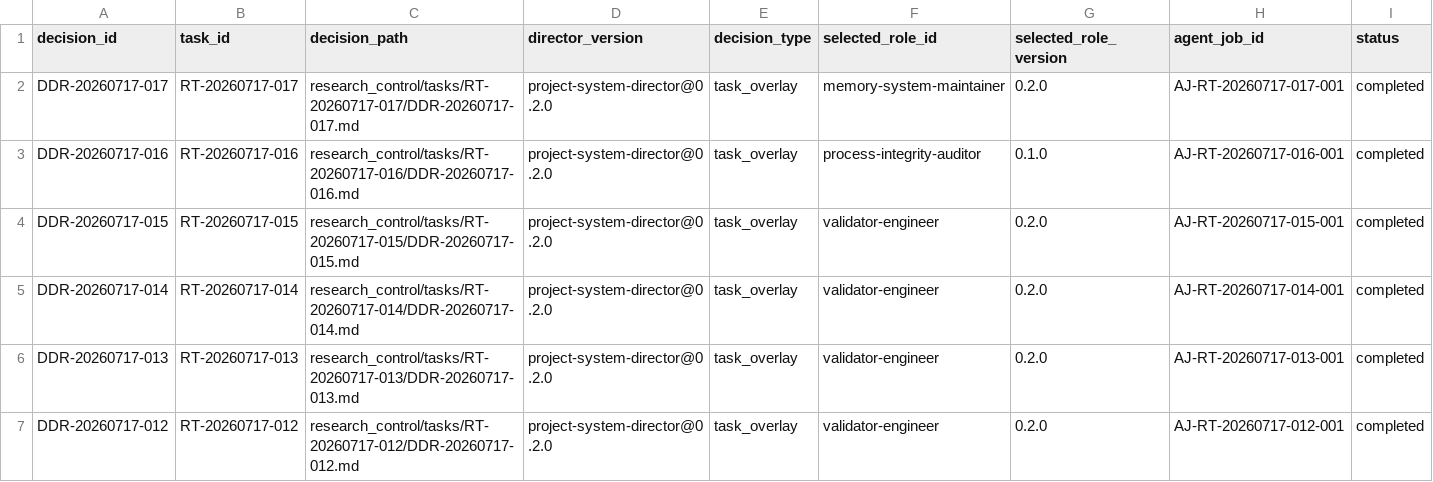
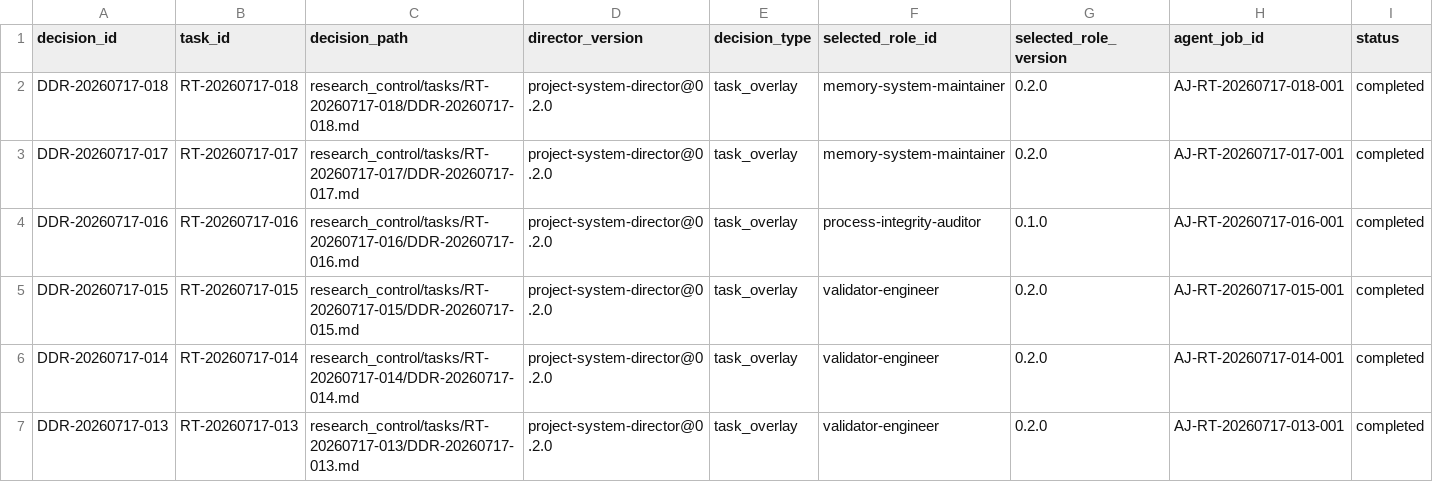
Before and after one commit to AngryOwlAI/The-AEther-Flow, a CSV file: registries/DIRECTOR_DECISION_REGISTRY.csv, drawn as a sheet; only a part is shown; the shorter side is filled out with more unchanged rows; rows hold the shown columns only; the diff names each change by its address in the sheet, - before the commit and + after, or states it on an @@ line.

```diff
--- a/registries/DIRECTOR_DECISION_REGISTRY.csv
+++ b/registries/DIRECTOR_DECISION_REGISTRY.csv
+row 2: DDR-20260717-018 | RT-20260717-018 | research_control/tasks/RT-20260717-018/DDR-20260717-018.md | project-system-director@0.2.0 | task_overlay | memory-system-maintainer | 0.2.0 | AJ-RT-20260717-018-001 | completed
```
Also changed, not shown: registries/MARKDOWN_SOURCE_REGISTRY.csv, registries/OBSIDIAN_VAULT_REGISTRY.csv, 48 other files.
